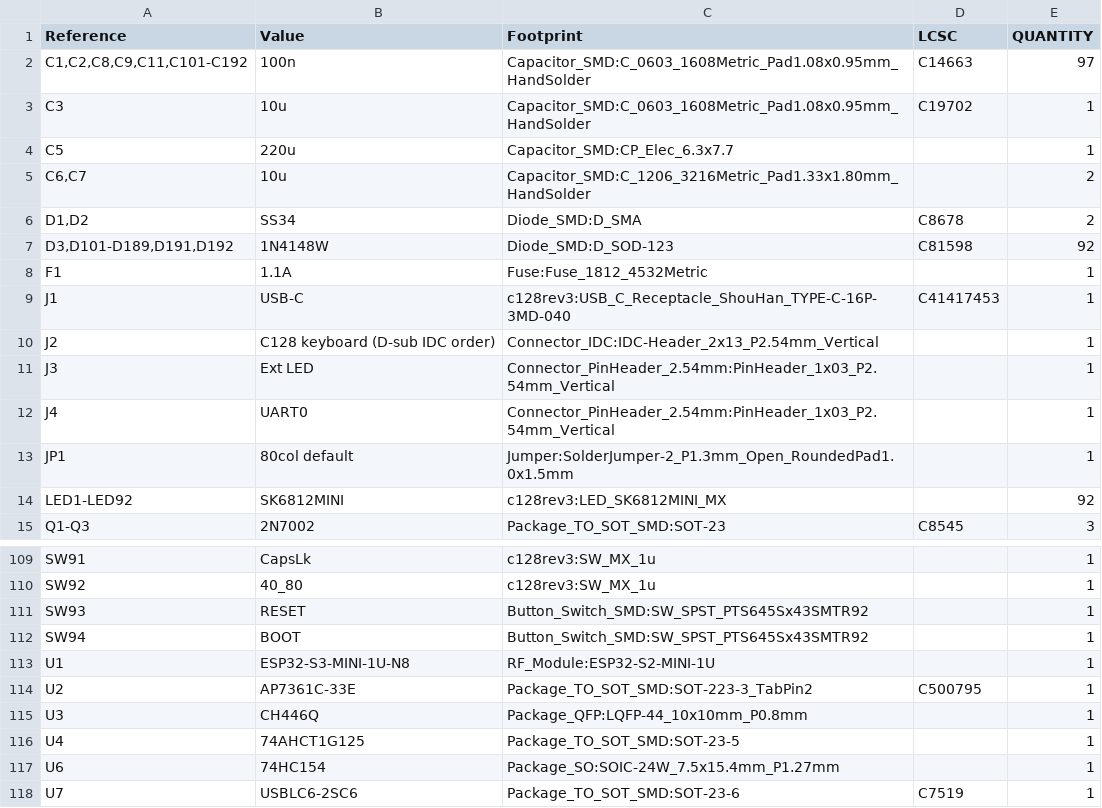
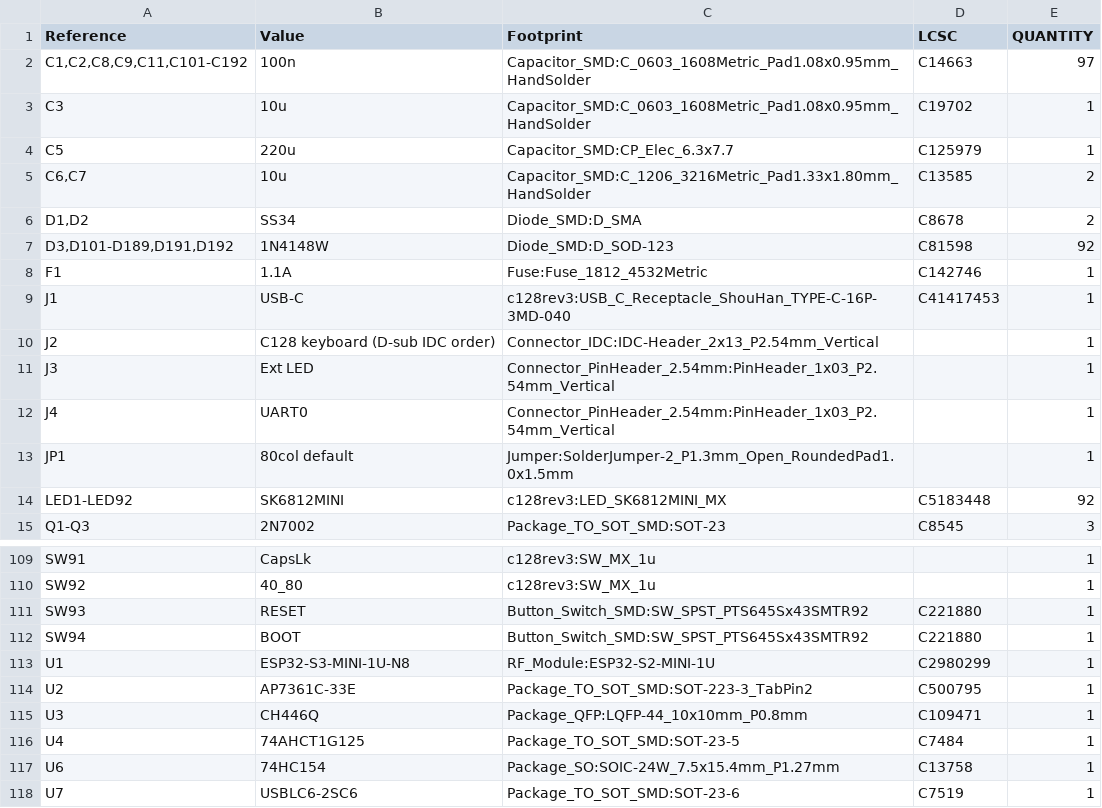
Before and after one commit to steveed/c128-led-keyboard, a CSV file: pcb/bom.csv, drawn as a sheet; only a part is shown, gaps mark what is left out.

Commit message:
fill in the lcsc numbers for every smd part.

```diff
--- a/pcb/bom.csv
+++ b/pcb/bom.csv
@@ -3,7 +3,7 @@
 "C3","10u","Capacitor_SMD:C_0603_1608Metric_Pad1.08x0.95mm_HandSolder","C19702","1"
-"C5","220u","Capacitor_SMD:CP_Elec_6.3x7.7","","1"
-"C6,C7","10u","Capacitor_SMD:C_1206_3216Metric_Pad1.33x1.80mm_HandSolder","","2"
+"C5","220u","Capacitor_SMD:CP_Elec_6.3x7.7","C125979","1"
+"C6,C7","10u","Capacitor_SMD:C_1206_3216Metric_Pad1.33x1.80mm_HandSolder","C13585","2"
 "D1,D2","SS34","Diode_SMD:D_SMA","C8678","2"
 "D3,D101-D189,D191,D192","1N4148W","Diode_SMD:D_SOD-123","C81598","92"
-"F1","1.1A","Fuse:Fuse_1812_4532Metric","","1"
+"F1","1.1A","Fuse:Fuse_1812_4532Metric","C142746","1"
 "J1","USB-C","c128rev3:USB_C_Receptacle_ShouHan_TYPE-C-16P-3MD-040","C41417453","1"
@@ -13,3 +13,3 @@
 "JP1","80col default","Jumper:SolderJumper-2_P1.3mm_Open_RoundedPad1.0x1.5mm","","1"
-"LED1-LED92","SK6812MINI","c128rev3:LED_SK6812MINI_MX","","92"
+"LED1-LED92","SK6812MINI","c128rev3:LED_SK6812MINI_MX","C5183448","92"
 "Q1-Q3","2N7002","Package_TO_SOT_SMD:SOT-23","C8545","3"
@@ -110,9 +110,9 @@
 "SW92","40_80","c128rev3:SW_MX_1u","","1"
-"SW93","RESET","Button_Switch_SMD:SW_SPST_PTS645Sx43SMTR92","","1"
-"SW94","BOOT","Button_Switch_SMD:SW_SPST_PTS645Sx43SMTR92","","1"
-"U1","ESP32-S3-MINI-1U-N8","RF_Module:ESP32-S2-MINI-1U","","1"
+"SW93","RESET","Button_Switch_SMD:SW_SPST_PTS645Sx43SMTR92","C221880","1"
+"SW94","BOOT","Button_Switch_SMD:SW_SPST_PTS645Sx43SMTR92","C221880","1"
+"U1","ESP32-S3-MINI-1U-N8","RF_Module:ESP32-S2-MINI-1U","C2980299","1"
 "U2","AP7361C-33E","Package_TO_SOT_SMD:SOT-223-3_TabPin2","C500795","1"
-"U3","CH446Q","Package_QFP:LQFP-44_10x10mm_P0.8mm","","1"
-"U4","74AHCT1G125","Package_TO_SOT_SMD:SOT-23-5","","1"
-"U6","74HC154","Package_SO:SOIC-24W_7.5x15.4mm_P1.27mm","","1"
+"U3","CH446Q","Package_QFP:LQFP-44_10x10mm_P0.8mm","C109471","1"
+"U4","74AHCT1G125","Package_TO_SOT_SMD:SOT-23-5","C7484","1"
+"U6","74HC154","Package_SO:SOIC-24W_7.5x15.4mm_P1.27mm","C13758","1"
 "U7","USBLC6-2SC6","Package_TO_SOT_SMD:SOT-23-6","C7519","1"
```
Also changed, not shown: 7 other files.
